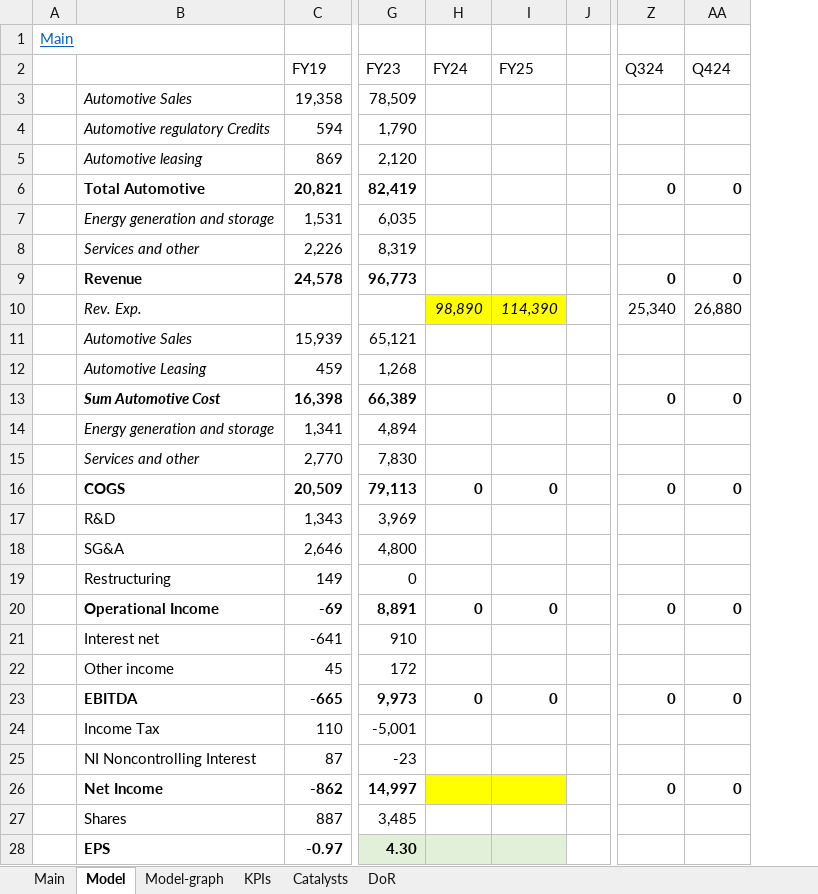
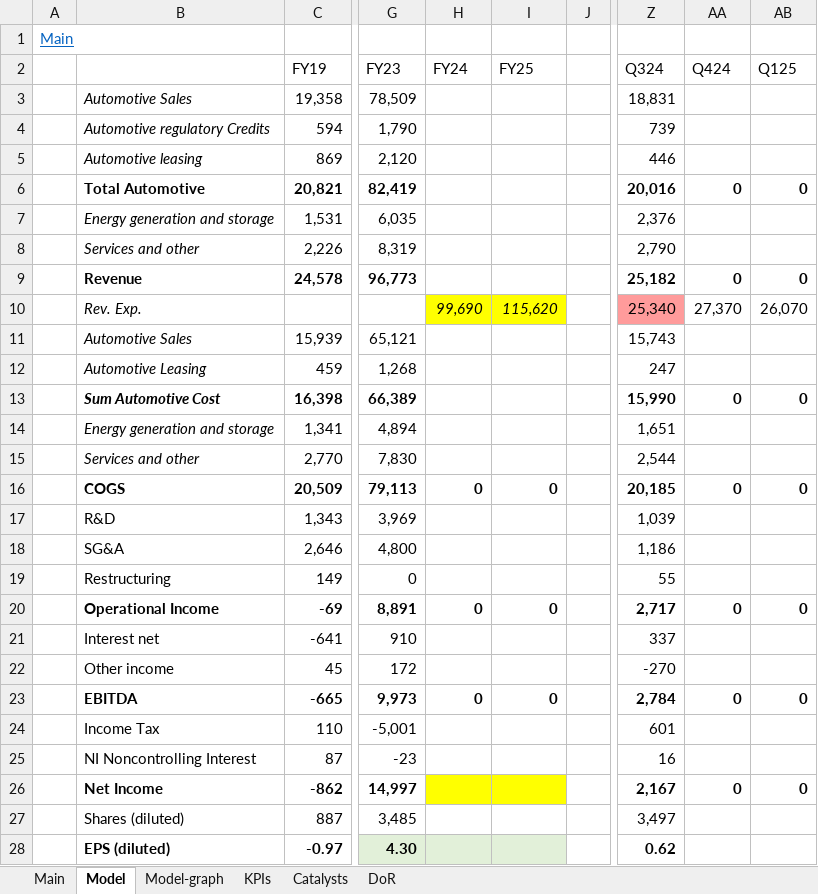
Before and after one commit to simonburghardt1/models, an Excel workbook: TSLA.xlsx, sheet Model, drawn as a sheet; only a part is shown, gaps mark what is left out; values as stored, in another font and other column widths than the file's, no borders; the diff covers the shown part only; the diff names each change by its address in the sheet, - before the commit and + after, or states it on an @@ line.

Commit message:
TSLA Q3/24

```diff
--- a/TSLA.xlsx (sheet Model)
+++ b/TSLA.xlsx (sheet Model)
+column AB (Q125), rows 6-26: 0 |  |  | 0 | 26,070 |  |  | 0 |  |  | 0 |  |  |  | 0 |  |  | 0 |  |  | 0
-Z3 (Q324): (empty)
+Z3 (Q324): 18,831
-Z4 (Q324): (empty)
+Z4 (Q324): 739
-Z5 (Q324): (empty)
+Z5 (Q324): 446
-Z6 (Q324): 0
+Z6 (Q324): 20,016
-Z7 (Q324): (empty)
+Z7 (Q324): 2,376
-Z8 (Q324): (empty)
+Z8 (Q324): 2,790
-Z9 (Q324): 0
+Z9 (Q324): 25,182
-H10 (FY24): 98,890
+H10 (FY24): 99,690
-I10 (FY25): 114,390
+I10 (FY25): 115,620
-Z10 fill: none
+Z10 fill: #FF9B9B
-AA10 (Q424): 26,880
+AA10 (Q424): 27,370
-Z11 (Q324): (empty)
+Z11 (Q324): 15,743
-Z12 (Q324): (empty)
+Z12 (Q324): 247
-Z13 (Q324): 0
+Z13 (Q324): 15,990
-Z14 (Q324): (empty)
+Z14 (Q324): 1,651
-Z15 (Q324): (empty)
+Z15 (Q324): 2,544
-Z16 (Q324): 0
+Z16 (Q324): 20,185
-Z17 (Q324): (empty)
+Z17 (Q324): 1,039
-Z18 (Q324): (empty)
+Z18 (Q324): 1,186
-Z19 (Q324): (empty)
+Z19 (Q324): 55
-Z20 (Q324): 0
+Z20 (Q324): 2,717
-Z21 (Q324): (empty)
+Z21 (Q324): 337
-Z22 (Q324): (empty)
+Z22 (Q324): -270
-Z23 (Q324): 0
+Z23 (Q324): 2,784
-Z24 (Q324): (empty)
+Z24 (Q324): 601
-Z25 (Q324): (empty)
+Z25 (Q324): 16
-Z26 (Q324): 0
+Z26 (Q324): 2,167
-B27: Shares
+B27: Shares (diluted)
-Z27 (Q324): (empty)
+Z27 (Q324): 3,497
-B28: EPS
+B28: EPS (diluted)
-Z28 (Q324): (empty)
+Z28 (Q324): 0.62
```
Also changed, not shown: 45 edited cells and cell formats elsewhere in this sheet, sheet Main, sheet KPIs, charts or pictures.
